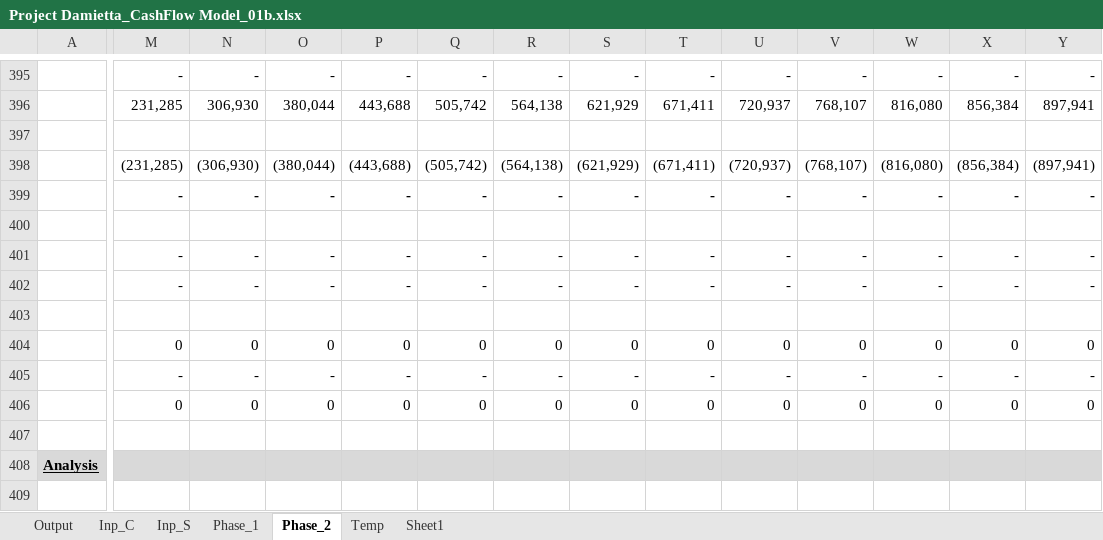
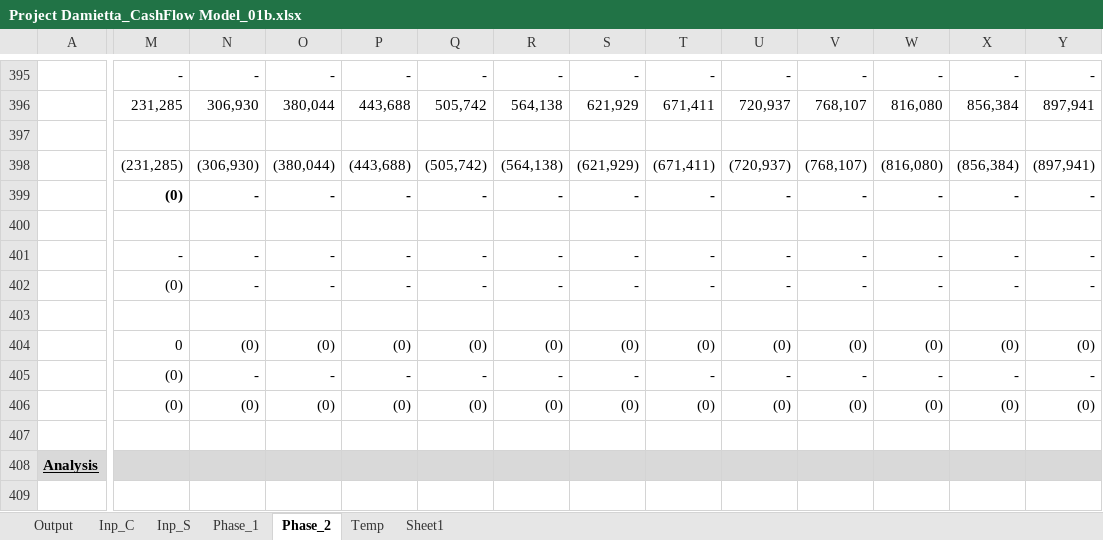
Before and after one commit to tushar-dev-22/EU-Taxonomy, an Excel workbook: Project Damietta_CashFlow Model_01b.xlsx, sheet Phase_2, drawn as a sheet; only a part is shown, gaps mark what is left out; values as stored, in another font and other column widths than the file's, no borders; conditional formats not drawn; 1 other sheet too large or unreadable and not compared; the diff covers the shown part only; the diff names each change by its address in the sheet, - before the commit and + after, or states it on an @@ line.

Commit message:
Done changes of dashbaord and phase models

```diff
--- a/Project Damietta_CashFlow Model_01b.xlsx (sheet Phase_2)
+++ b/Project Damietta_CashFlow Model_01b.xlsx (sheet Phase_2)
-M399: -
+M399: (0)
-M402: -
+M402: (0)
-N404: 0
+N404: (0)
-O404: 0
+O404: (0)
-P404: 0
+P404: (0)
-Q404: 0
+Q404: (0)
-R404: 0
+R404: (0)
-S404: 0
+S404: (0)
-T404: 0
+T404: (0)
-U404: 0
+U404: (0)
-V404: 0
+V404: (0)
-W404: 0
+W404: (0)
-X404: 0
+X404: (0)
-Y404: 0
+Y404: (0)
-M405: -
+M405: (0)
-M406: 0
+M406: (0)
-N406: 0
+N406: (0)
-O406: 0
+O406: (0)
-P406: 0
+P406: (0)
-Q406: 0
+Q406: (0)
-R406: 0
+R406: (0)
-S406: 0
+S406: (0)
-T406: 0
+T406: (0)
-U406: 0
+U406: (0)
-V406: 0
+V406: (0)
-W406: 0
+W406: (0)
-X406: 0
+X406: (0)
-Y406: 0
+Y406: (0)
```
Also changed, not shown: 40 edited cells elsewhere in this sheet, sheet Sheet1, formulas that keep their value, charts or pictures, 2 other files.
